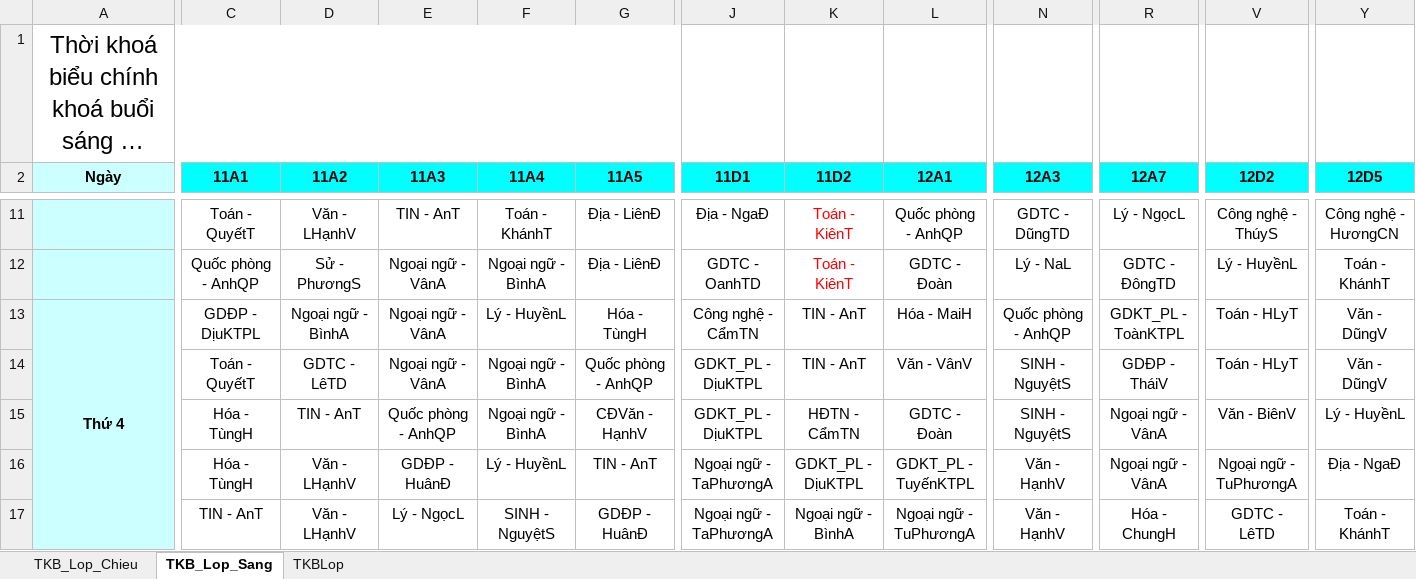
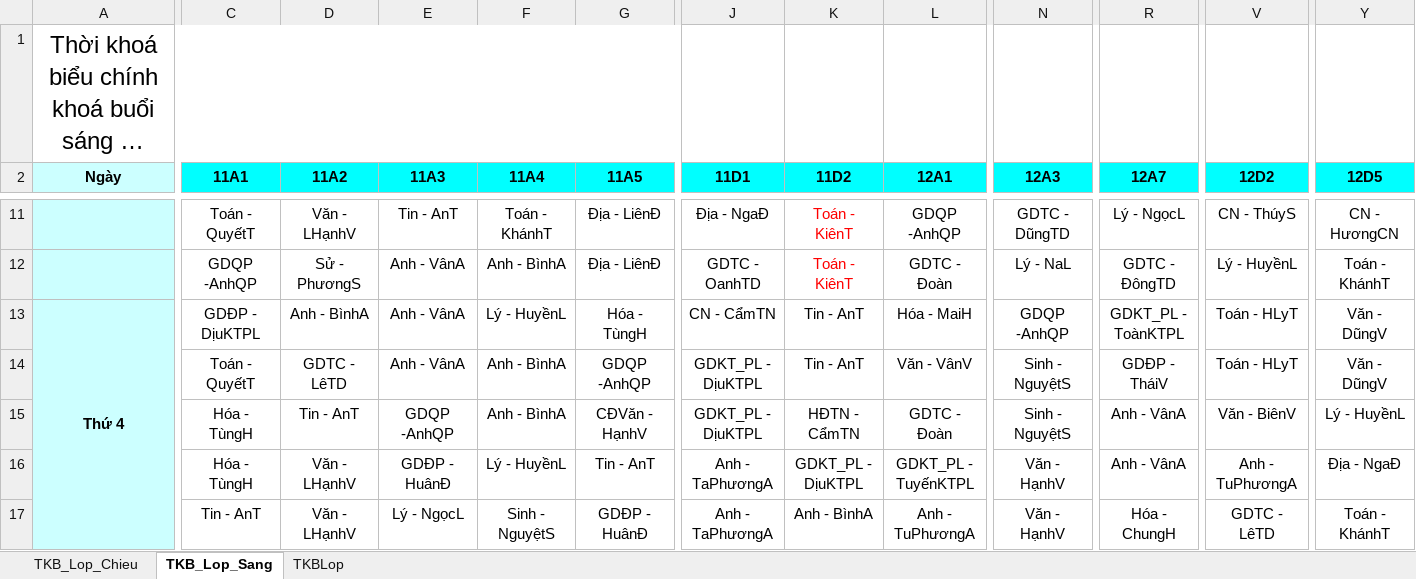
Before and after one commit to NTH-Mp42/chat-bot-dp, an Excel workbook: data/thoi_khoa_bieu.xlsx, sheet TKB_Lop_Sang, drawn as a sheet; only a part is shown, gaps mark what is left out; long unchanged cells end in …; values as stored, in another font and other column widths than the file's, no borders; the diff covers the shown part only; the diff names each change by its address in the sheet, - before the commit and + after, or states it on an @@ line.

```diff
--- a/data/thoi_khoa_bieu.xlsx (sheet TKB_Lop_Sang)
+++ b/data/thoi_khoa_bieu.xlsx (sheet TKB_Lop_Sang)
-E11 (11A3): TIN - AnT
+E11 (11A3): Tin - AnT
-L11 (12A1): Quốc phòng - AnhQP
+L11 (12A1): GDQP -AnhQP
-V11 (12D2): Công nghệ - ThúyS
+V11 (12D2): CN - ThúyS
-Y11 (12D5): Công nghệ - HươngCN
+Y11 (12D5): CN - HươngCN
-C12 (11A1): Quốc phòng - AnhQP
+C12 (11A1): GDQP -AnhQP
-E12:E14 (11A3): Ngoại ngữ - VânA
+E12:E14 (11A3): Anh - VânA
-F12 (11A4): Ngoại ngữ - BìnhA
+F12 (11A4): Anh - BìnhA
-D13 (11A2): Ngoại ngữ - BìnhA
+D13 (11A2): Anh - BìnhA
-J13 (11D1): Công nghệ - CẩmTN
+J13 (11D1): CN - CẩmTN
-K13:K14 (11D2): TIN - AnT
+K13:K14 (11D2): Tin - AnT
-N13 (12A3): Quốc phòng - AnhQP
+N13 (12A3): GDQP -AnhQP
-F14:F15 (11A4): Ngoại ngữ - BìnhA
+F14:F15 (11A4): Anh - BìnhA
-G14 (11A5): Quốc phòng - AnhQP
+G14 (11A5): GDQP -AnhQP
-N14:N15 (12A3): SINH - NguyệtS
+N14:N15 (12A3): Sinh - NguyệtS
-D15 (11A2): TIN - AnT
+D15 (11A2): Tin - AnT
-E15 (11A3): Quốc phòng - AnhQP
+E15 (11A3): GDQP -AnhQP
-R15:R16 (12A7): Ngoại ngữ - VânA
+R15:R16 (12A7): Anh - VânA
-G16 (11A5): TIN - AnT
+G16 (11A5): Tin - AnT
-J16:J17 (11D1): Ngoại ngữ - TaPhươngA
+J16:J17 (11D1): Anh - TaPhươngA
-V16 (12D2): Ngoại ngữ - TuPhươngA
+V16 (12D2): Anh - TuPhươngA
-C17 (11A1): TIN - AnT
+C17 (11A1): Tin - AnT
-F17 (11A4): SINH - NguyệtS
+F17 (11A4): Sinh - NguyệtS
-K17 (11D2): Ngoại ngữ - BìnhA
+K17 (11D2): Anh - BìnhA
-L17 (12A1): Ngoại ngữ - TuPhươngA
+L17 (12A1): Anh - TuPhươngA
```
Also changed, not shown: 126 edited cells elsewhere in this sheet, sheet TKB_Lop_Chieu, 9 other files.
